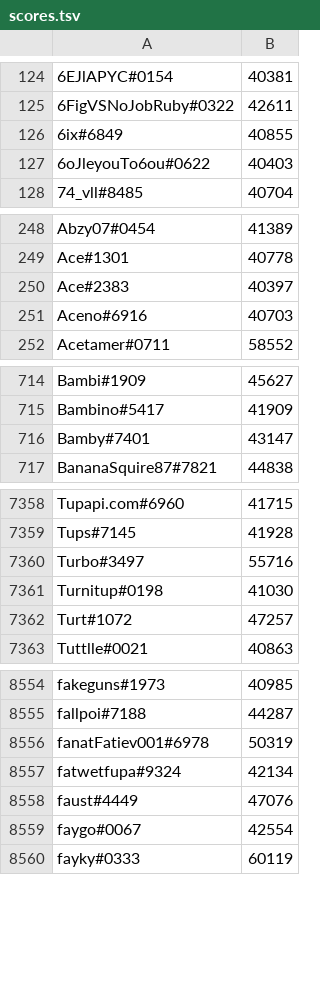
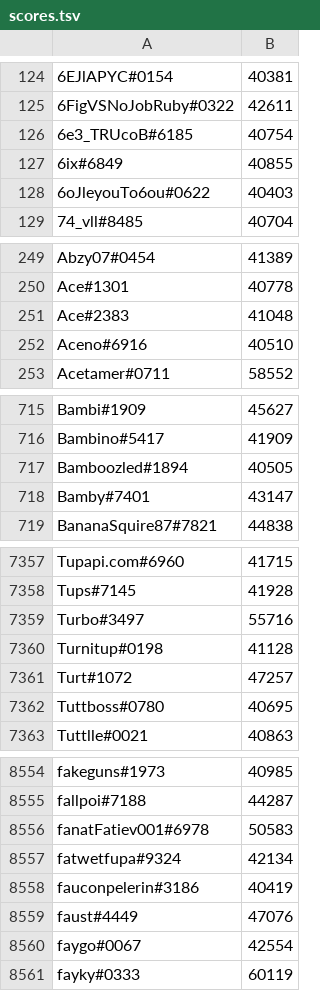
Before and after one commit to natanforestree/finals-radar, a TSV file: state/scores.tsv, drawn as a sheet; only a part is shown, gaps mark what is left out; the diff covers the shown part only.

```diff
--- a/state/scores.tsv
+++ b/state/scores.tsv
@@ -125,2 +125,3 @@
 6FigVSNoJobRuby#0322	42611
+6e3_TRUcoB#6185	40754
 6ix#6849	40855
@@ -249,4 +250,4 @@ Abzy07#0454	41389
 Ace#1301	40778
-Ace#2383	40397
-Aceno#6916	40703
+Ace#2383	41048
+Aceno#6916	40510
 Acetamer#0711	58552
@@ -715,2 +716,3 @@ Bambi#1909	45627
 Bambino#5417	41909
+Bamboozled#1894	40505
 Bamby#7401	43147
@@ -7360,4 +7359,5 @@ Tups#7145	41928
 Turbo#3497	55716
-Turnitup#0198	41030
+Turnitup#0198	41128
 Turt#1072	47257
+Tuttboss#0780	40695
 Tuttlle#0021	40863
@@ -8555,4 +8555,5 @@ fakeguns#1973	40985
 fallpoi#7188	44287
-fanatFatiev001#6978	50319
+fanatFatiev001#6978	50583
 fatwetfupa#9324	42134
+fauconpelerin#3186	40419
 faust#4449	47076
```
Also changed, not shown: 8 added rows, 12 removed rows and 135 edited cells elsewhere in this file, state/activity.tsv, 4 other files.
